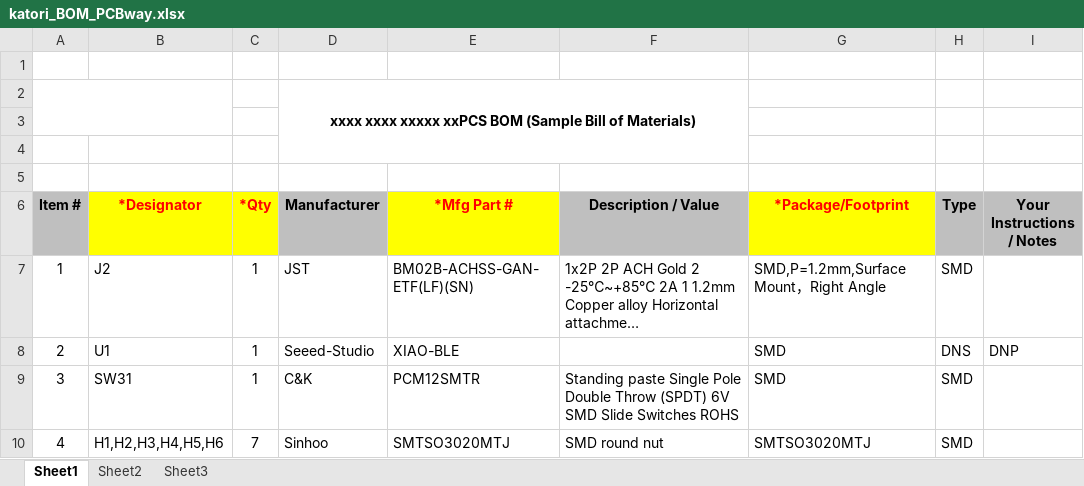
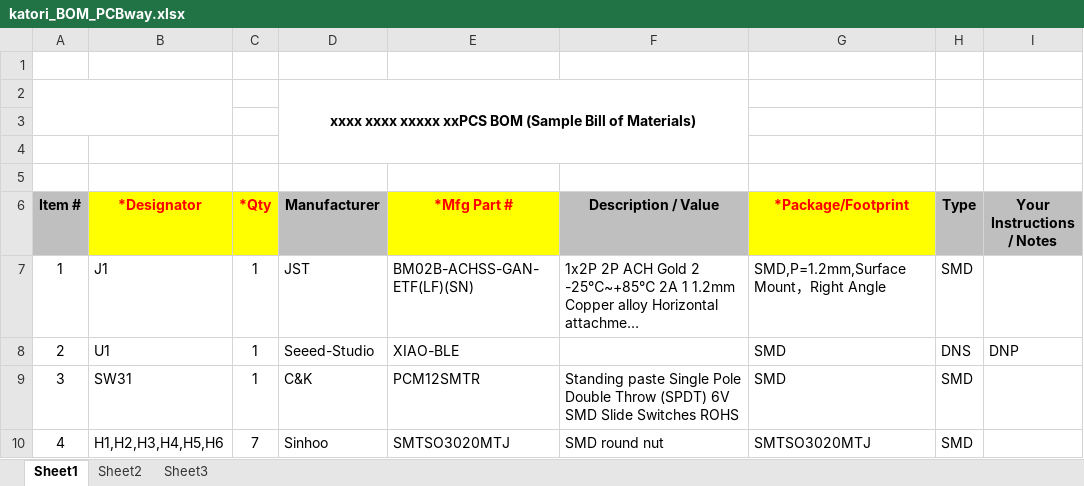
Before and after one commit to grassfedreeve/katori, an Excel workbook: pcb/katori_BOM_PCBway.xlsx, sheet Sheet1, drawn as a sheet; only a part is shown; long unchanged cells end in …; values as stored, in another font and other column widths than the file's, no borders; charts and pictures not drawn; the diff names each change by its address in the sheet, - before the commit and + after, or states it on an @@ line.

```diff
--- a/pcb/katori_BOM_PCBway.xlsx (sheet Sheet1)
+++ b/pcb/katori_BOM_PCBway.xlsx (sheet Sheet1)
-B7 (*Designator): J2
+B7 (*Designator): J1
```
Also changed, not shown: charts or pictures, 36 other files.
